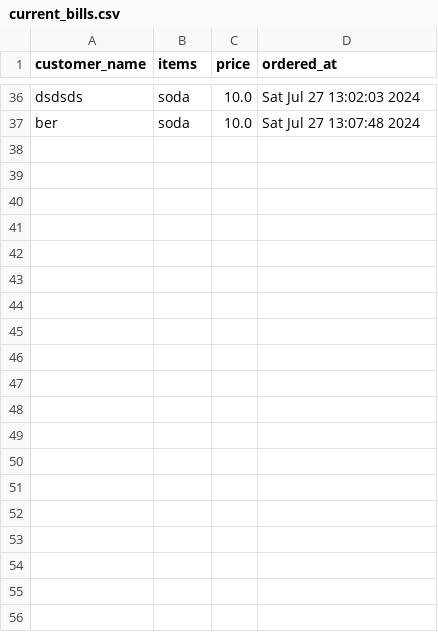
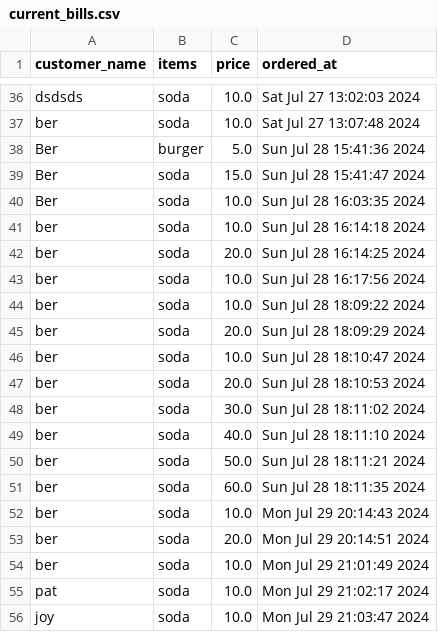
Before and after one commit to Bernullys/curso_cs50_python, a CSV file: project/current_bills.csv, drawn as a sheet; only a part is shown, gaps mark what is left out; the diff covers the shown part only; the diff names each change by its address in the sheet, - before the commit and + after, or states it on an @@ line.

Commit message:
project - fixing 2nd option functions

```diff
--- a/project/current_bills.csv
+++ b/project/current_bills.csv
+row 38: Ber | burger | 5.0 | Sun Jul 28 15:41:36 2024
+row 39: Ber | soda | 15.0 | Sun Jul 28 15:41:47 2024
+row 40: Ber | soda | 10.0 | Sun Jul 28 16:03:35 2024
+row 41: ber | soda | 10.0 | Sun Jul 28 16:14:18 2024
+row 42: ber | soda | 20.0 | Sun Jul 28 16:14:25 2024
+row 43: ber | soda | 10.0 | Sun Jul 28 16:17:56 2024
+row 44: ber | soda | 10.0 | Sun Jul 28 18:09:22 2024
+row 45: ber | soda | 20.0 | Sun Jul 28 18:09:29 2024
+row 46: ber | soda | 10.0 | Sun Jul 28 18:10:47 2024
+row 47: ber | soda | 20.0 | Sun Jul 28 18:10:53 2024
+row 48: ber | soda | 30.0 | Sun Jul 28 18:11:02 2024
+row 49: ber | soda | 40.0 | Sun Jul 28 18:11:10 2024
+row 50: ber | soda | 50.0 | Sun Jul 28 18:11:21 2024
+row 51: ber | soda | 60.0 | Sun Jul 28 18:11:35 2024
+row 52: ber | soda | 10.0 | Mon Jul 29 20:14:43 2024
+row 53: ber | soda | 20.0 | Mon Jul 29 20:14:51 2024
+row 54: ber | soda | 10.0 | Mon Jul 29 21:01:49 2024
+row 55: pat | soda | 10.0 | Mon Jul 29 21:02:17 2024
+row 56: joy | soda | 10.0 | Mon Jul 29 21:03:47 2024
```
Also changed, not shown: 18 added rows elsewhere in this file, 2 other files.
